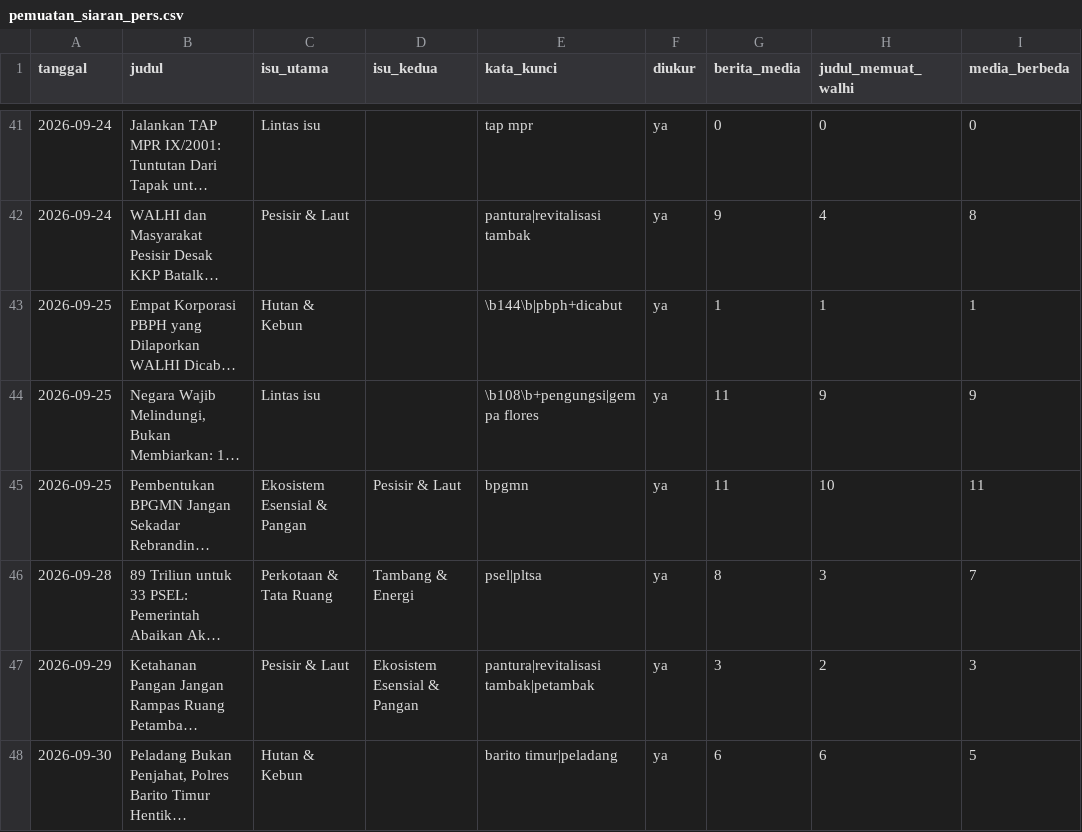
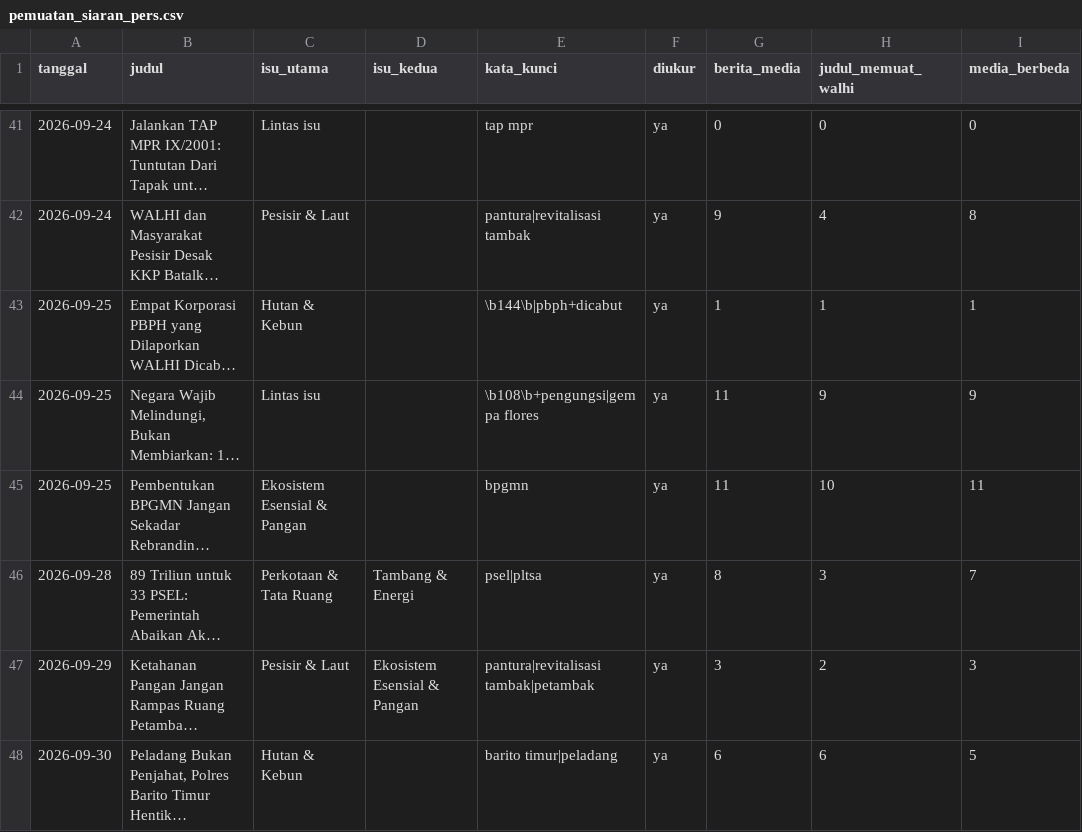
Before and after one commit to sambegana/paksi, a CSV file: docs/capaian-walhi-2026/pemuatan_siaran_pers.csv, drawn as a sheet; only a part is shown, gaps mark what is left out; long unchanged cells end in …; the diff covers the shown part only; the diff names each change by its address in the sheet, - before the commit and + after, or states it on an @@ line.

```diff
--- a/docs/capaian-walhi-2026/pemuatan_siaran_pers.csv
+++ b/docs/capaian-walhi-2026/pemuatan_siaran_pers.csv
-D45 (isu_kedua): Pesisir & Laut
+D45 (isu_kedua): (empty)
```
Also changed, not shown: 8 edited cells elsewhere in this file, docs/capaian-walhi-2026/narasi_respons.csv, docs/capaian-walhi-2026/siaran_pers.csv, 4 other files.
